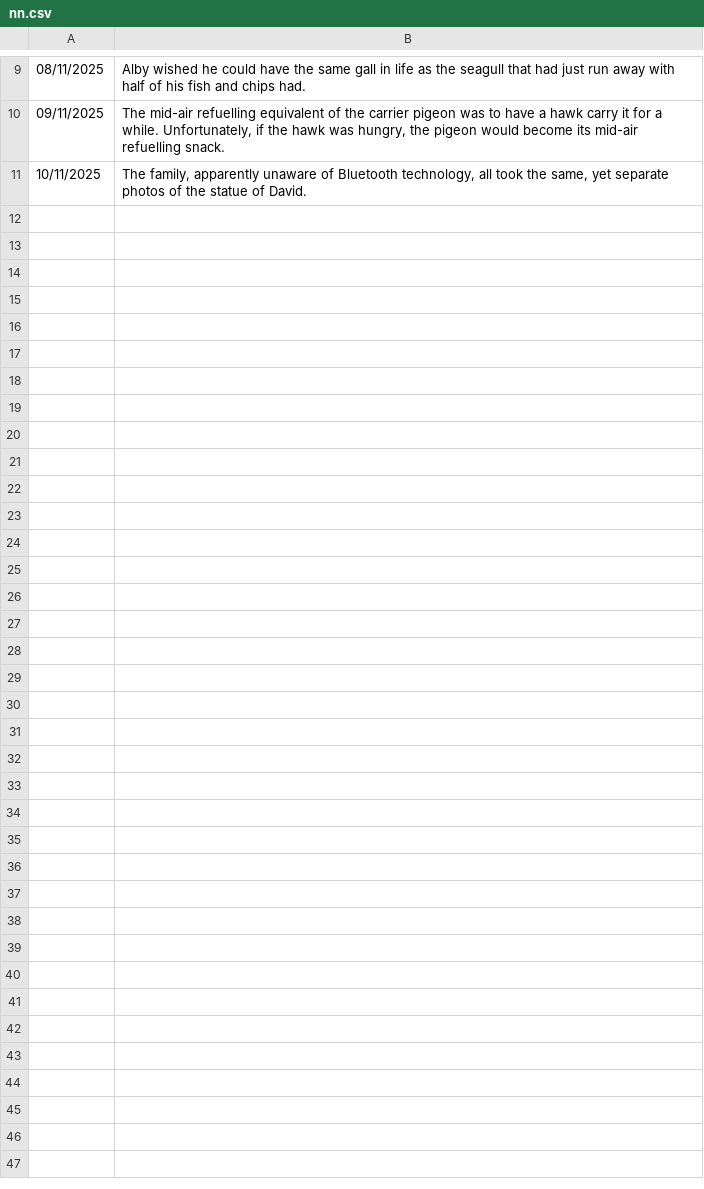
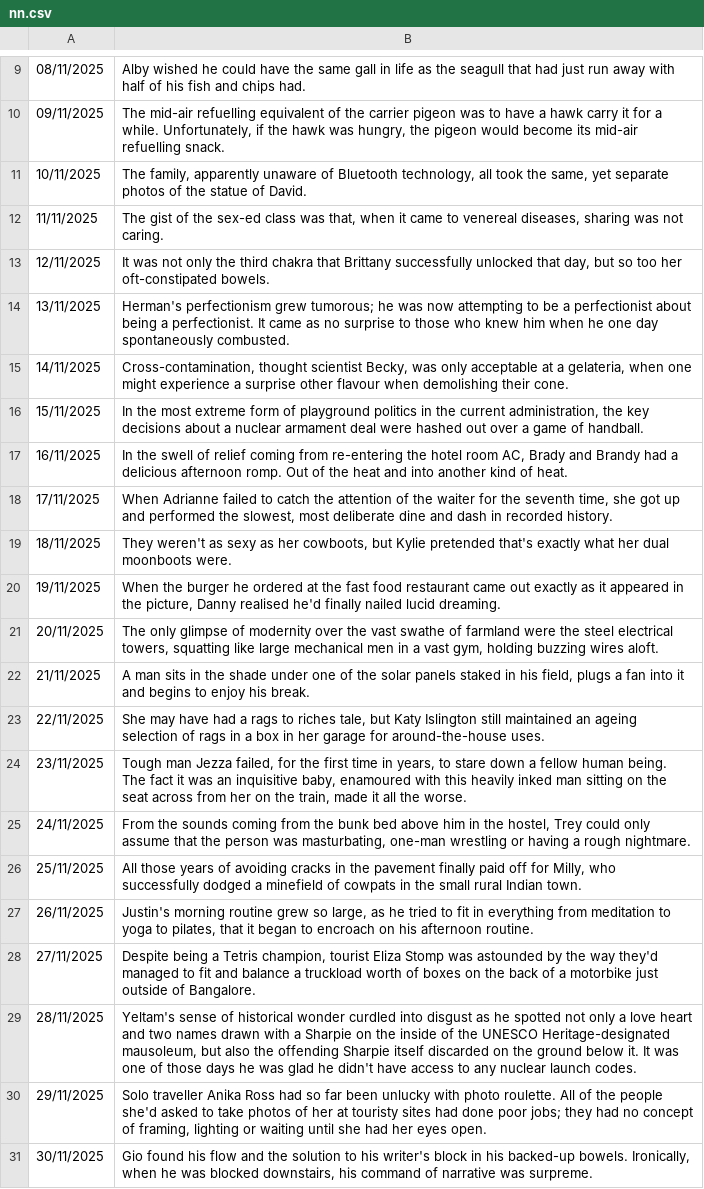
Before and after one commit to Quiza12/NanoNarratives, a CSV file: nn.csv, drawn as a sheet; only a part is shown, gaps mark what is left out; the diff names each change by its address in the sheet, - before the commit and + after, or states it on an @@ line.

Commit message:
November 2025 narratives (rest).

```diff
--- a/nn.csv
+++ b/nn.csv
+row 12: 11/11/2025 | The gist of the sex-ed class was that, when it came to venereal diseases, sharing was not caring.
+row 13: 12/11/2025 | It was not only the third chakra that Brittany successfully unlocked that day, but so too her oft-constipated bowels.
+row 14: 13/11/2025 | Herman's perfectionism grew tumorous; he was now attempting to be a perfectionist about being a perfectionist. It came as no surprise to those who knew him when he one day spontaneously combusted.
+row 15: 14/11/2025 | Cross-contamination, thought scientist Becky, was only acceptable at a gelateria, when one might experience a surprise other flavour when demolishing their cone.
+row 16: 15/11/2025 | In the most extreme form of playground politics in the current administration, the key decisions about a nuclear armament deal were hashed out over a game of handball.
+row 17: 16/11/2025 | In the swell of relief coming from re-entering the hotel room AC, Brady and Brandy had a delicious afternoon romp. Out of the heat and into another kind of heat.
+row 18: 17/11/2025 | When Adrianne failed to catch the attention of the waiter for the seventh time, she got up and performed the slowest, most deliberate dine and dash in recorded history.
+row 19: 18/11/2025 | They weren't as sexy as her cowboots, but Kylie pretended that's exactly what her dual moonboots were.
+row 20: 19/11/2025 | When the burger he ordered at the fast food restaurant came out exactly as it appeared in the picture, Danny realised he'd finally nailed lucid dreaming.
+row 21: 20/11/2025 | The only glimpse of modernity over the vast swathe of farmland were the steel electrical towers, squatting like large mechanical men in a vast gym, holding buzzing wires aloft.
+row 22: 21/11/2025 | A man sits in the shade under one of the solar panels staked in his field, plugs a fan into it and begins to enjoy his break.
+row 23: 22/11/2025 | She may have had a rags to riches tale, but Katy Islington still maintained an ageing selection of rags in a box in her garage for around-the-house uses.
+row 24: 23/11/2025 | Tough man Jezza failed, for the first time in years, to stare down a fellow human being. The fact it was an inquisitive baby, enamoured with this heavily inked man sitting on the seat across from her on the train, made it all the worse.
+row 25: 24/11/2025 | From the sounds coming from the bunk bed above him in the hostel, Trey could only assume that the person was masturbating, one-man wrestling or having a rough nightmare.
+row 26: 25/11/2025 | All those years of avoiding cracks in the pavement finally paid off for Milly, who successfully dodged a minefield of cowpats in the small rural Indian town.
+row 27: 26/11/2025 | Justin's morning routine grew so large, as he tried to fit in everything from meditation to yoga to pilates, that it began to encroach on his afternoon routine.
+row 28: 27/11/2025 | Despite being a Tetris champion, tourist Eliza Stomp was astounded by the way they'd managed to fit and balance a truckload worth of boxes on the back of a motorbike just outside of Bangalore.
+row 29: 28/11/2025 | Yeltam's sense of historical wonder curdled into disgust as he spotted not only a love heart and two names drawn with a Sharpie on the inside of the UNESCO Heritage-designated mausoleum, but also the offending Sharpie itself discarded on the ground below it. It was one of those days he was glad he didn't have access to any nuclear launch codes.
+row 30: 29/11/2025 | Solo traveller Anika Ross had so far been unlucky with photo roulette. All of the people she'd asked to take photos of her at touristy sites had done poor jobs; they had no concept of framing, lighting or waiting until she had her eyes open.
+row 31: 30/11/2025 | Gio found his flow and the solution to his writer's block in his backed-up bowels. Ironically, when he was blocked downstairs, his command of narrative was surpreme.
```
Also changed, not shown: 20 other files.
